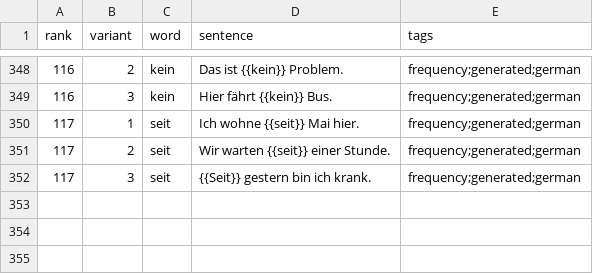
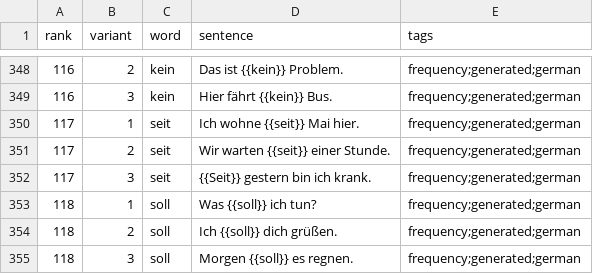
Before and after one commit to dnywh/mochiko, a CSV file: languages/de/frequency.csv, drawn as a sheet; only a part is shown, gaps mark what is left out; the diff names each change by its address in the sheet, - before the commit and + after, or states it on an @@ line.

```diff
--- a/languages/de/frequency.csv
+++ b/languages/de/frequency.csv
+row 353: 118 | 1 | soll | Was {{soll}} ich tun? | frequency;generated;german
+row 354: 118 | 2 | soll | Ich {{soll}} dich grüßen. | frequency;generated;german
+row 355: 118 | 3 | soll | Morgen {{soll}} es regnen. | frequency;generated;german
```
Also changed, not shown: languages/es/frequency.csv.
